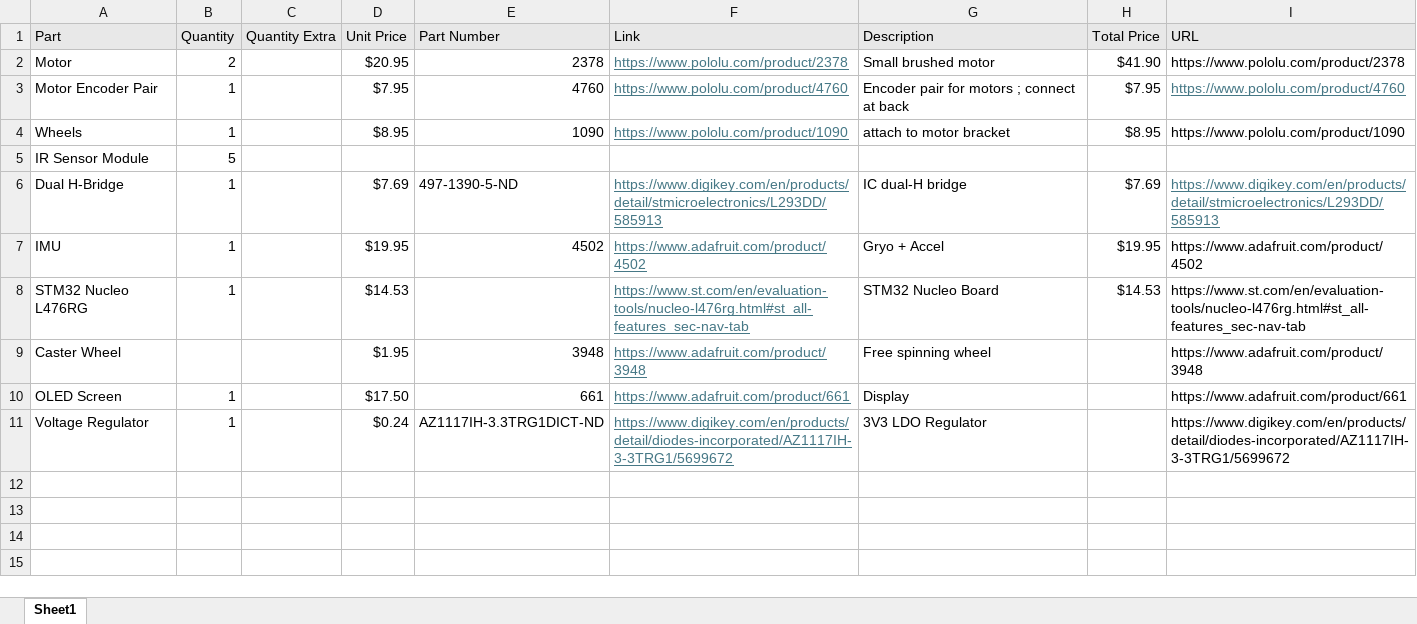
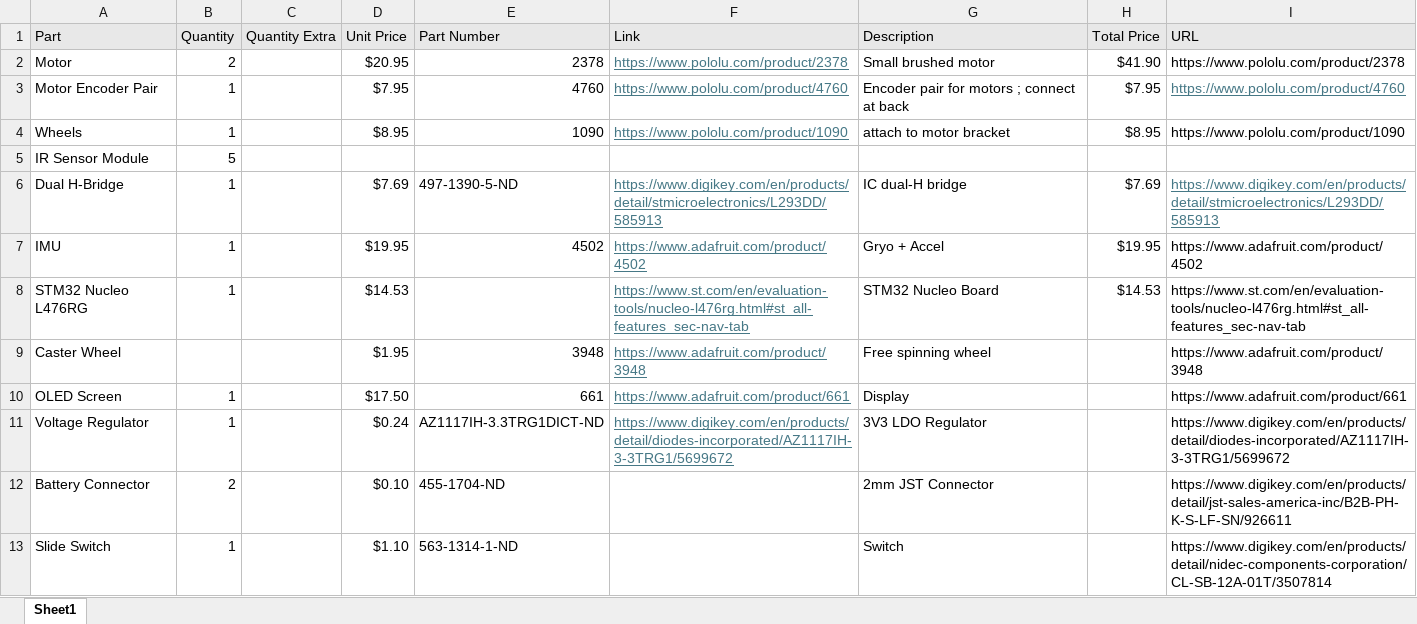
Before and after one commit to Zefrors/Micromouse-2026, an Excel workbook: MM_26 Bill of Parts.xlsx, sheet Sheet1, drawn as a sheet; values as stored, in another font and other column widths than the file's, no borders; the diff names each change by its address in the sheet, - before the commit and + after, or states it on an @@ line.

```diff
--- a/MM_26 Bill of Parts.xlsx (sheet Sheet1)
+++ b/MM_26 Bill of Parts.xlsx (sheet Sheet1)
+row 12: Battery Connector | 2 |  | $0.10 | 455-1704-ND |  | 2mm JST Connector |  | https://www.digikey.com/en/products/detail/jst-sales-america-inc/B2B-PH-K-S-LF-SN/926611
+row 13: Slide Switch | 1 |  | $1.10 | 563-1314-1-ND |  | Switch |  | https://www.digikey.com/en/products/detail/nidec-components-corporation/CL-SB-12A-01T/3507814
```
Also changed, not shown: 11 other files.
